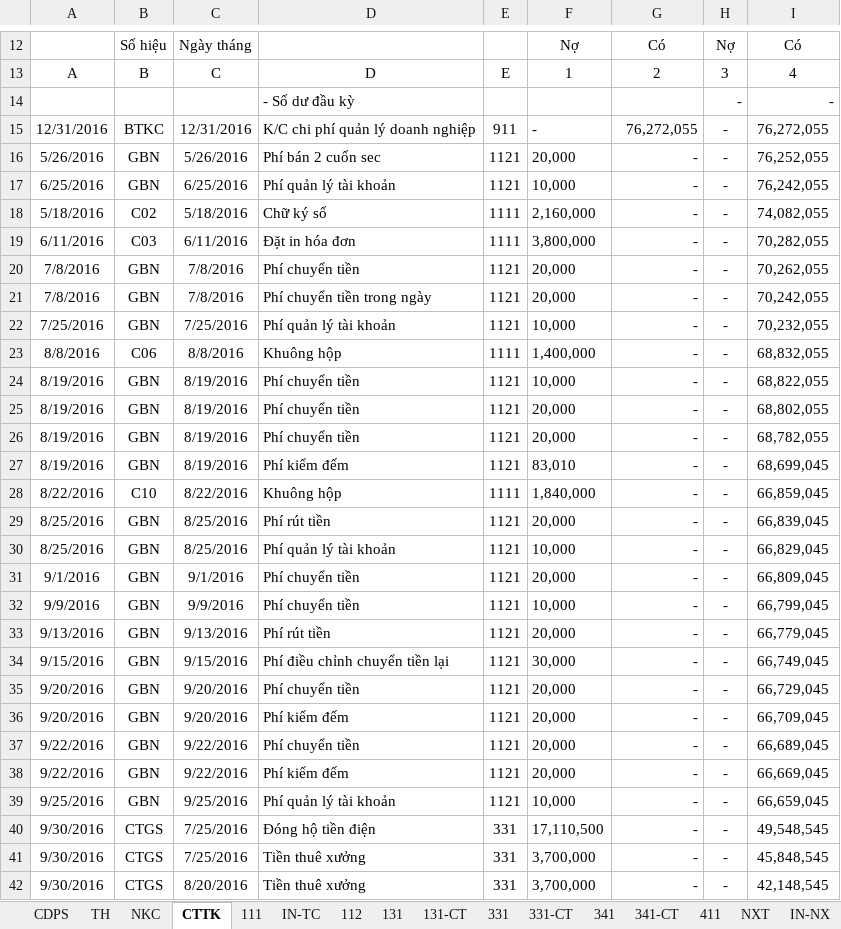
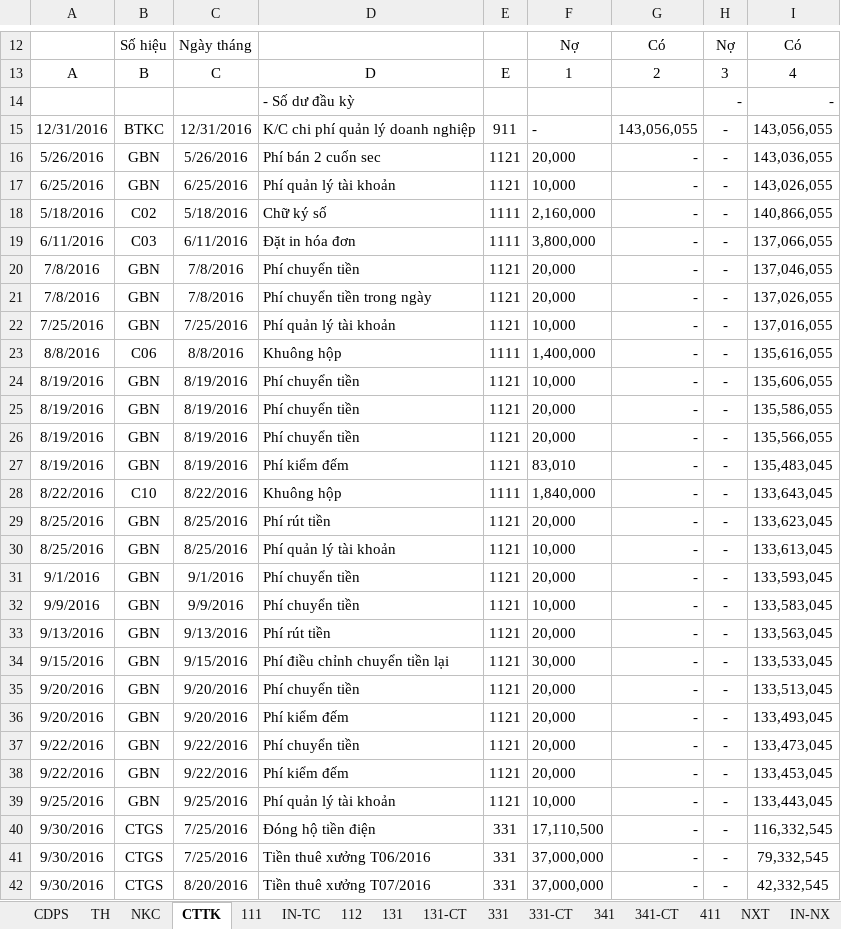
Before and after one commit to vuphuong11/KIM-DUNG-PHAT, an Excel workbook: SO SACH/1101819710/2016/NKSC - 16 (2).xlsx, sheet CTTK, drawn as a sheet; only a part is shown, gaps mark what is left out; values as stored, in another font and other column widths than the file's, no borders; the diff covers the shown part only; the diff names each change by its address in the sheet, - before the commit and + after, or states it on an @@ line.

```diff
--- a/SO SACH/1101819710/2016/NKSC - 16 (2).xlsx (sheet CTTK)
+++ b/SO SACH/1101819710/2016/NKSC - 16 (2).xlsx (sheet CTTK)
-G15: 76,272,055
+G15: 143,056,055
-I15: 76,272,055
+I15: 143,056,055
-I16: 76,252,055
+I16: 143,036,055
-I17: 76,242,055
+I17: 143,026,055
-I18: 74,082,055
+I18: 140,866,055
-I19: 70,282,055
+I19: 137,066,055
-I20: 70,262,055
+I20: 137,046,055
-I21: 70,242,055
+I21: 137,026,055
-I22: 70,232,055
+I22: 137,016,055
-I23: 68,832,055
+I23: 135,616,055
-I24: 68,822,055
+I24: 135,606,055
-I25: 68,802,055
+I25: 135,586,055
-I26: 68,782,055
+I26: 135,566,055
-I27: 68,699,045
+I27: 135,483,045
-I28: 66,859,045
+I28: 133,643,045
-I29: 66,839,045
+I29: 133,623,045
-I30: 66,829,045
+I30: 133,613,045
-I31: 66,809,045
+I31: 133,593,045
-I32: 66,799,045
+I32: 133,583,045
-I33: 66,779,045
+I33: 133,563,045
-I34: 66,749,045
+I34: 133,533,045
-I35: 66,729,045
+I35: 133,513,045
-I36: 66,709,045
+I36: 133,493,045
-I37: 66,689,045
+I37: 133,473,045
-I38: 66,669,045
+I38: 133,453,045
-I39: 66,659,045
+I39: 133,443,045
-I40: 49,548,545
+I40: 116,332,545
-D41: Tiền thuê xưởng
+D41: Tiền thuê xưởng T06/2016
-F41:F42: 3,700,000
+F41:F42: 37,000,000
-I41: 45,848,545
+I41: 79,332,545
-D42: Tiền thuê xưởng
+D42: Tiền thuê xưởng T07/2016
-I42: 42,148,545
+I42: 42,332,545
```
Also changed, not shown: 12 added rows, 12 removed rows and 6 edited cells elsewhere in this sheet, sheet TH, sheet 112, sheet 111, sheet 131-CT, sheet 131, sheet NXT, 5 more sheets, formulas that keep their value, hidden cells, 3 other files.
